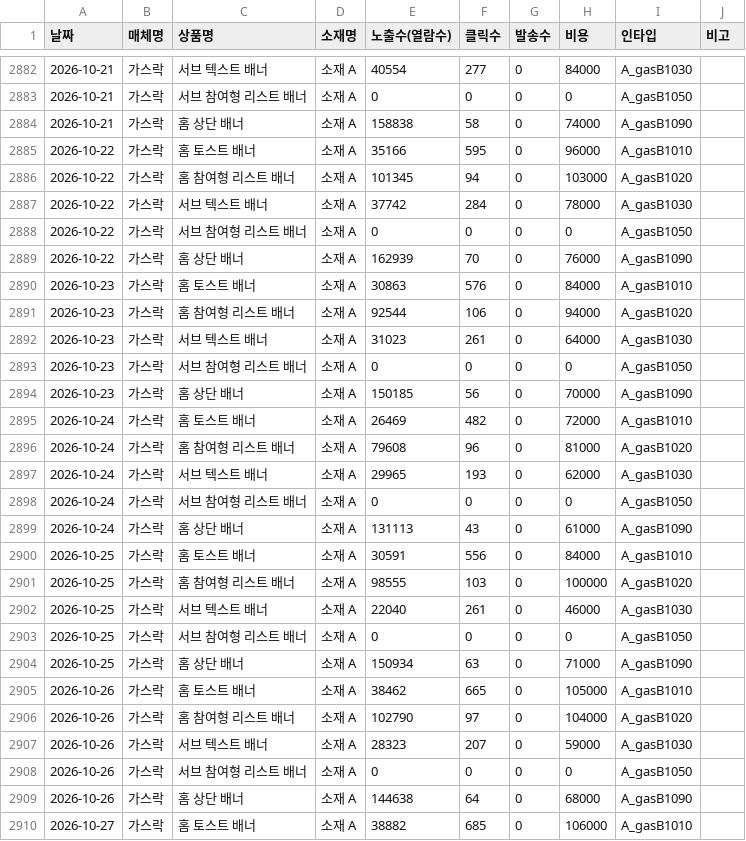
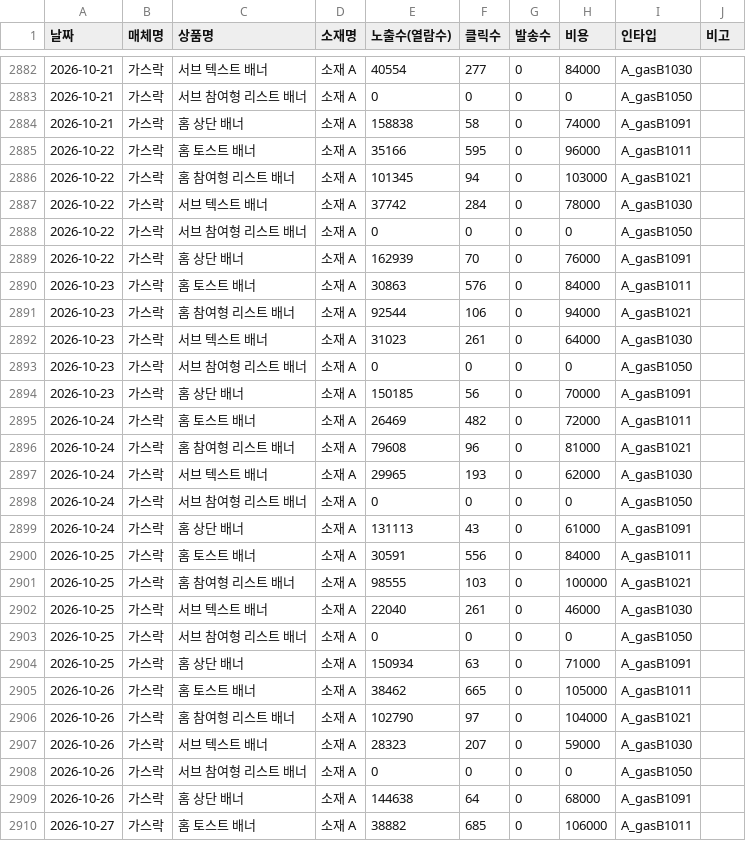
Before and after one commit to ameny52-sketch/marketing-dashboard, a CSV file: data/display_2026.csv, drawn as a sheet; only a part is shown, gaps mark what is left out; the diff covers the shown part only.

```diff
--- a/data/display_2026.csv
+++ b/data/display_2026.csv
@@ -2883,28 +2883,28 @@
 2026-10-21,가스락,서브 참여형 리스트 배너,소재 A,0,0,0,0,A_gasB1050,
-2026-10-21,가스락,홈 상단 배너,소재 A,158838,58,0,74000,A_gasB1090,
-2026-10-22,가스락,홈 토스트 배너,소재 A,35166,595,0,96000,A_gasB1010,
-2026-10-22,가스락,홈 참여형 리스트 배너,소재 A,101345,94,0,103000,A_gasB1020,
+2026-10-21,가스락,홈 상단 배너,소재 A,158838,58,0,74000,A_gasB1091,
+2026-10-22,가스락,홈 토스트 배너,소재 A,35166,595,0,96000,A_gasB1011,
+2026-10-22,가스락,홈 참여형 리스트 배너,소재 A,101345,94,0,103000,A_gasB1021,
 2026-10-22,가스락,서브 텍스트 배너,소재 A,37742,284,0,78000,A_gasB1030,
 2026-10-22,가스락,서브 참여형 리스트 배너,소재 A,0,0,0,0,A_gasB1050,
-2026-10-22,가스락,홈 상단 배너,소재 A,162939,70,0,76000,A_gasB1090,
-2026-10-23,가스락,홈 토스트 배너,소재 A,30863,576,0,84000,A_gasB1010,
-2026-10-23,가스락,홈 참여형 리스트 배너,소재 A,92544,106,0,94000,A_gasB1020,
+2026-10-22,가스락,홈 상단 배너,소재 A,162939,70,0,76000,A_gasB1091,
+2026-10-23,가스락,홈 토스트 배너,소재 A,30863,576,0,84000,A_gasB1011,
+2026-10-23,가스락,홈 참여형 리스트 배너,소재 A,92544,106,0,94000,A_gasB1021,
 2026-10-23,가스락,서브 텍스트 배너,소재 A,31023,261,0,64000,A_gasB1030,
 2026-10-23,가스락,서브 참여형 리스트 배너,소재 A,0,0,0,0,A_gasB1050,
-2026-10-23,가스락,홈 상단 배너,소재 A,150185,56,0,70000,A_gasB1090,
-2026-10-24,가스락,홈 토스트 배너,소재 A,26469,482,0,72000,A_gasB1010,
-2026-10-24,가스락,홈 참여형 리스트 배너,소재 A,79608,96,0,81000,A_gasB1020,
+2026-10-23,가스락,홈 상단 배너,소재 A,150185,56,0,70000,A_gasB1091,
+2026-10-24,가스락,홈 토스트 배너,소재 A,26469,482,0,72000,A_gasB1011,
+2026-10-24,가스락,홈 참여형 리스트 배너,소재 A,79608,96,0,81000,A_gasB1021,
 2026-10-24,가스락,서브 텍스트 배너,소재 A,29965,193,0,62000,A_gasB1030,
 2026-10-24,가스락,서브 참여형 리스트 배너,소재 A,0,0,0,0,A_gasB1050,
-2026-10-24,가스락,홈 상단 배너,소재 A,131113,43,0,61000,A_gasB1090,
-2026-10-25,가스락,홈 토스트 배너,소재 A,30591,556,0,84000,A_gasB1010,
-2026-10-25,가스락,홈 참여형 리스트 배너,소재 A,98555,103,0,100000,A_gasB1020,
+2026-10-24,가스락,홈 상단 배너,소재 A,131113,43,0,61000,A_gasB1091,
+2026-10-25,가스락,홈 토스트 배너,소재 A,30591,556,0,84000,A_gasB1011,
+2026-10-25,가스락,홈 참여형 리스트 배너,소재 A,98555,103,0,100000,A_gasB1021,
 2026-10-25,가스락,서브 텍스트 배너,소재 A,22040,261,0,46000,A_gasB1030,
 2026-10-25,가스락,서브 참여형 리스트 배너,소재 A,0,0,0,0,A_gasB1050,
-2026-10-25,가스락,홈 상단 배너,소재 A,150934,63,0,71000,A_gasB1090,
-2026-10-26,가스락,홈 토스트 배너,소재 A,38462,665,0,105000,A_gasB1010,
-2026-10-26,가스락,홈 참여형 리스트 배너,소재 A,102790,97,0,104000,A_gasB1020,
+2026-10-25,가스락,홈 상단 배너,소재 A,150934,63,0,71000,A_gasB1091,
+2026-10-26,가스락,홈 토스트 배너,소재 A,38462,665,0,105000,A_gasB1011,
+2026-10-26,가스락,홈 참여형 리스트 배너,소재 A,102790,97,0,104000,A_gasB1021,
 2026-10-26,가스락,서브 텍스트 배너,소재 A,28323,207,0,59000,A_gasB1030,
 2026-10-26,가스락,서브 참여형 리스트 배너,소재 A,0,0,0,0,A_gasB1050,
-2026-10-26,가스락,홈 상단 배너,소재 A,144638,64,0,68000,A_gasB1090,
-2026-10-27,가스락,홈 토스트 배너,소재 A,38882,685,0,106000,A_gasB1010,
+2026-10-26,가스락,홈 상단 배너,소재 A,144638,64,0,68000,A_gasB1091,
+2026-10-27,가스락,홈 토스트 배너,소재 A,38882,685,0,106000,A_gasB1011,
```
Also changed, not shown: 31 edited cells elsewhere in this file.
